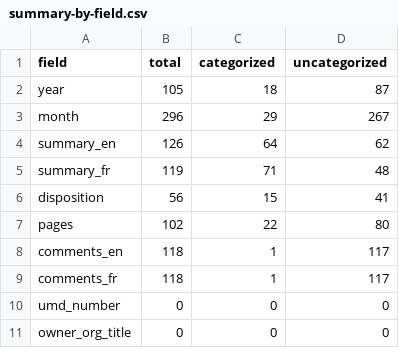
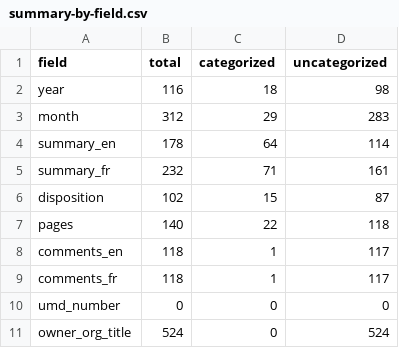
Before and after one commit to lchski/gc-ati-summaries-data, a CSV file: cleaning/duplicates/summary-by-field.csv, drawn as a sheet.

Commit message:
update duplicate counts
looks like we need to look into owner_org_title :joy:

```diff
--- a/cleaning/duplicates/summary-by-field.csv
+++ b/cleaning/duplicates/summary-by-field.csv
@@ -1,8 +1,8 @@
 field,total,categorized,uncategorized
-year,105,18,87
-month,296,29,267
-summary_en,126,64,62
-summary_fr,119,71,48
-disposition,56,15,41
-pages,102,22,80
+year,116,18,98
+month,312,29,283
+summary_en,178,64,114
+summary_fr,232,71,161
+disposition,102,15,87
+pages,140,22,118
 comments_en,118,1,117
@@ -10,2 +10,2 @@ comments_fr,118,1,117
 umd_number,0,0,0
-owner_org_title,0,0,0
+owner_org_title,524,0,524
```
Also changed, not shown: 2 other files.
